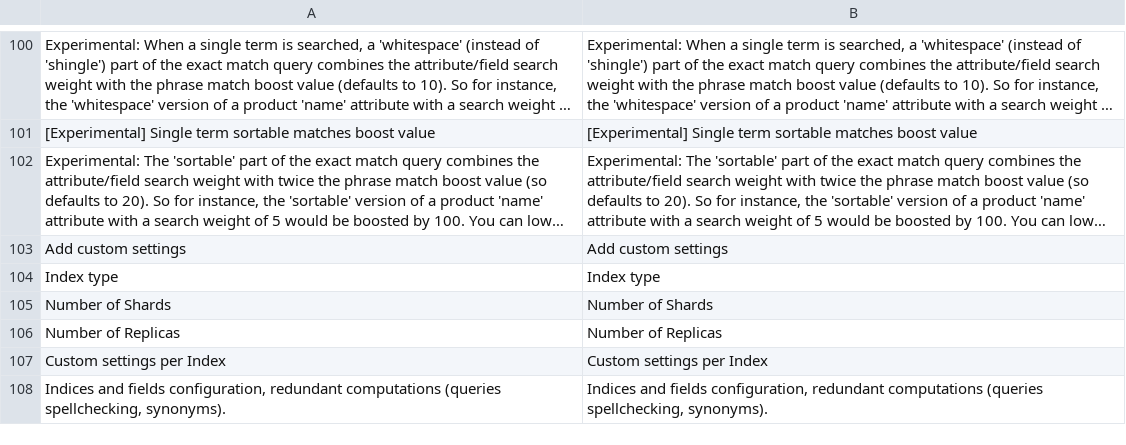
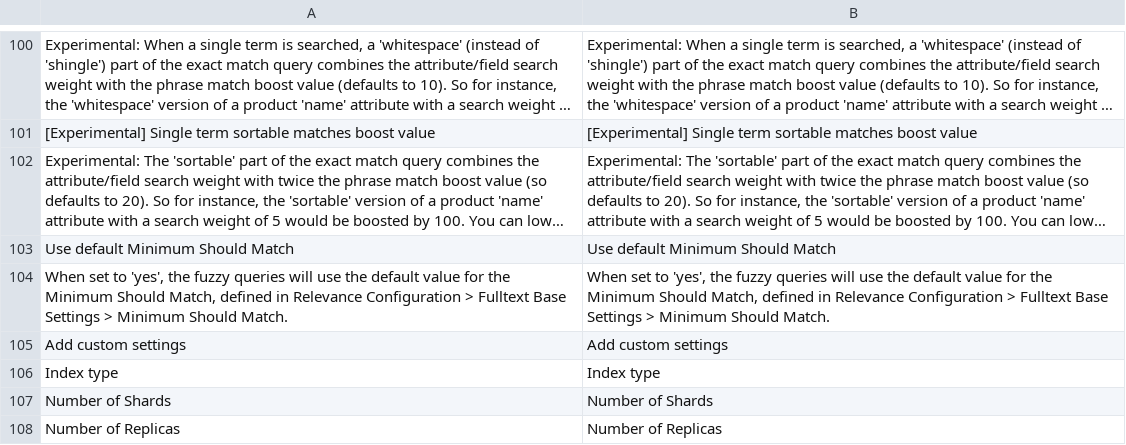
Before and after one commit to Smile-SA/elasticsuite, a CSV file: src/module-elasticsuite-core/i18n/en_US.csv, drawn as a sheet; only a part is shown, gaps mark what is left out; the shorter side is filled out with more unchanged rows; long unchanged cells end in …; the diff names each change by its address in the sheet, - before the commit and + after, or states it on an @@ line.

```diff
--- a/src/module-elasticsuite-core/i18n/en_US.csv
+++ b/src/module-elasticsuite-core/i18n/en_US.csv
+row 103: Use default Minimum Should Match | Use default Minimum Should Match
+row 104: When set to 'yes', the fuzzy queries will use the default value for the Minimum Should Match, defined in Relevance Configuration > Fulltext Base Settings > Minimum Should Match. | When set to 'yes', the fuzzy queries will use the default value for the Minimum Should Match, defined in Relevance Configuration > Fulltext Base Settings > Minimum Should Match.
```
Also changed, not shown: src/module-elasticsuite-core/i18n/fr_FR.csv, 2 other files.
